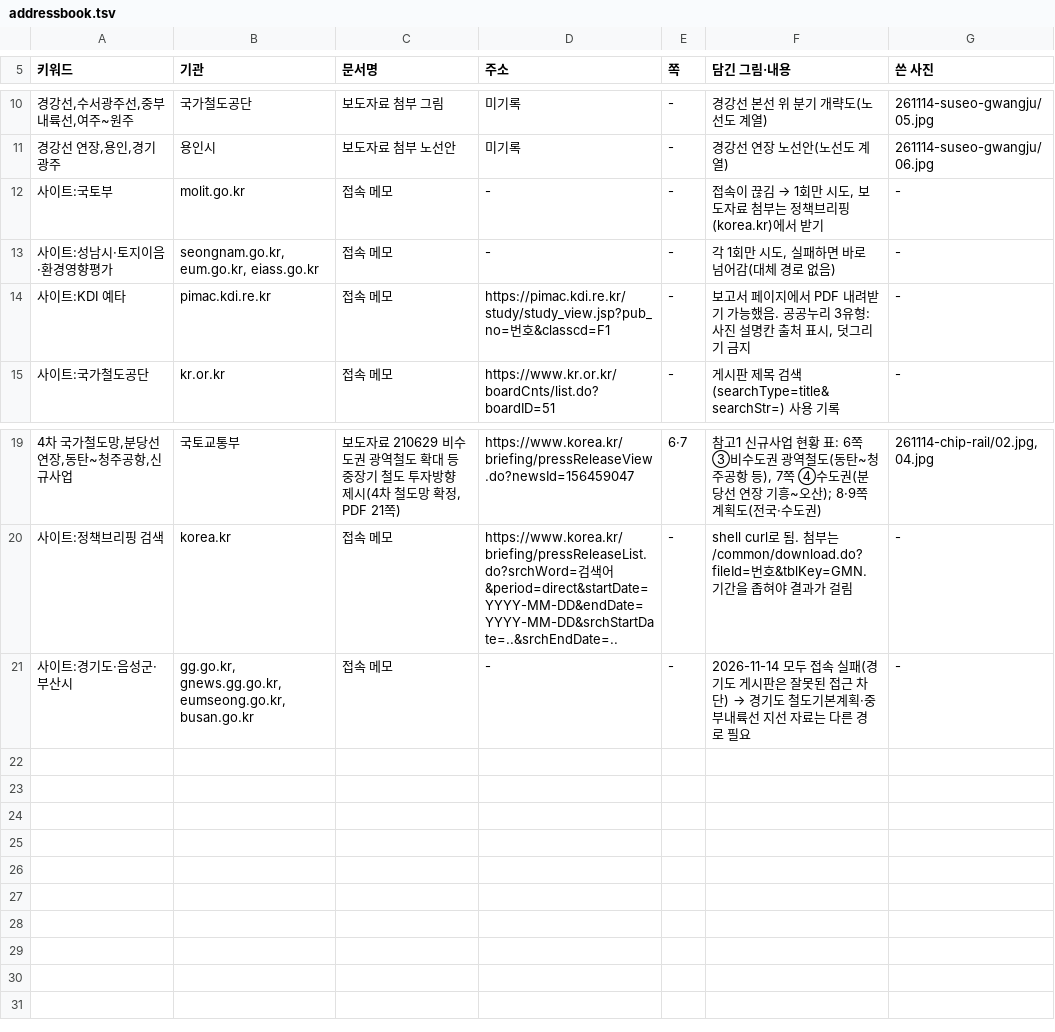
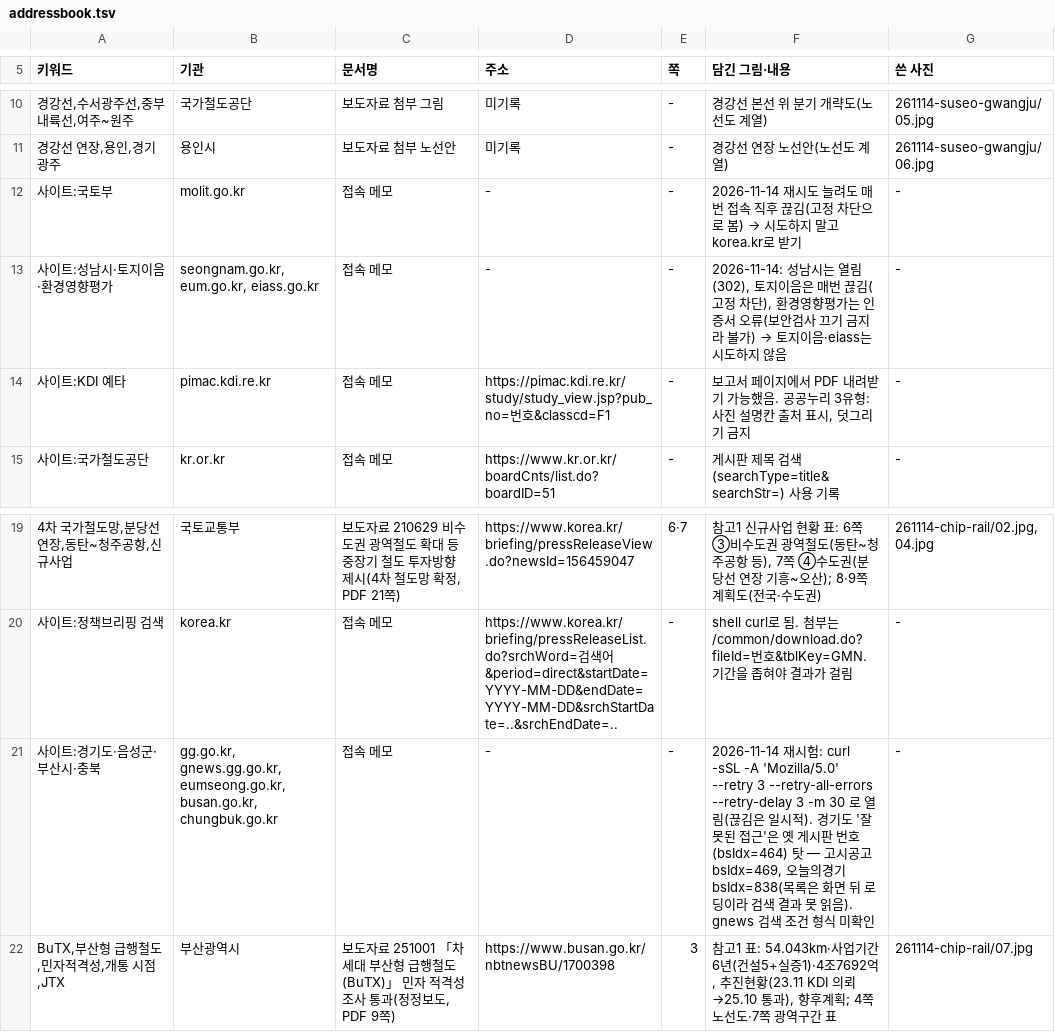
Before and after one commit to min123172317-max/blog-images, a TSV file: addressbook.tsv, drawn as a sheet; only a part is shown, gaps mark what is left out.

```diff
--- a/addressbook.tsv
+++ b/addressbook.tsv
@@ -11,4 +11,4 @@
 경강선 연장,용인,경기광주	용인시	보도자료 첨부 노선안	미기록	-	경강선 연장 노선안(노선도 계열)	261114-suseo-gwangju/06.jpg
-사이트:국토부	molit.go.kr	접속 메모	-	-	접속이 끊김 → 1회만 시도, 보도자료 첨부는 정책브리핑(korea.kr)에서 받기	-
-사이트:성남시·토지이음·환경영향평가	seongnam.go.kr, eum.go.kr, eiass.go.kr	접속 메모	-	-	각 1회만 시도, 실패하면 바로 넘어감(대체 경로 없음)	-
+사이트:국토부	molit.go.kr	접속 메모	-	-	2026-11-14 재시도 늘려도 매번 접속 직후 끊김(고정 차단으로 봄) → 시도하지 말고 korea.kr로 받기	-
+사이트:성남시·토지이음·환경영향평가	seongnam.go.kr, eum.go.kr, eiass.go.kr	접속 메모	-	-	2026-11-14: 성남시는 열림(302), 토지이음은 매번 끊김(고정 차단), 환경영향평가는 인증서 오류(보안검사 끄기 금지라 불가) → 토지이음·eiass는 시도하지 않음	-
 사이트:KDI 예타	pimac.kdi.re.kr	접속 메모	https://pimac.kdi.re.kr/study/study_view.jsp?pub_no=번호&classcd=F1	-	보고서 페이지에서 PDF 내려받기 가능했음. 공공누리 3유형: 사진 설명칸 출처 표시, 덧그리기 금지	-
@@ -20,2 +20,3 @@
 사이트:정책브리핑 검색	korea.kr	접속 메모	https://www.korea.kr/briefing/pressReleaseList.do?srchWord=검색어&period=direct&startDate=YYYY-MM-DD&endDate=YYYY-MM-DD&srchStartDate=..&srchEndDate=..	-	shell curl로 됨. 첨부는 /common/download.do?fileId=번호&tblKey=GMN. 기간을 좁혀야 결과가 걸림	-
-사이트:경기도·음성군·부산시	gg.go.kr, gnews.gg.go.kr, eumseong.go.kr, busan.go.kr	접속 메모	-	-	2026-11-14 모두 접속 실패(경기도 게시판은 잘못된 접근 차단) → 경기도 철도기본계획·중부내륙선 지선 자료는 다른 경로 필요	-
+사이트:경기도·음성군·부산시·충북	gg.go.kr, gnews.gg.go.kr, eumseong.go.kr, busan.go.kr, chungbuk.go.kr	접속 메모	-	-	2026-11-14 재시험: curl -sSL -A 'Mozilla/5.0' --retry 3 --retry-all-errors --retry-delay 3 -m 30 로 열림(끊김은 일시적). 경기도 '잘못된 접근'은 옛 게시판 번호(bsIdx=464) 탓 — 고시공고 bsIdx=469, 오늘의경기 bsIdx=838(목록은 화면 뒤 로딩이라 검색 결과 못 읽음). gnews 검색 조건 형식 미확인	-
+BuTX,부산형 급행철도,민자적격성,개통 시점,JTX	부산광역시	보도자료 251001 「차세대 부산형 급행철도(BuTX)」 민자 적격성 조사 통과(정정보도, PDF 9쪽)	https://www.busan.go.kr/nbtnewsBU/1700398	3	참고1 표: 54.043km·사업기간 6년(건설5+실증1)·4조7692억, 추진현황(23.11 KDI 의뢰→25.10 통과), 향후계획; 4쪽 노선도·7쪽 광역구간 표	261114-chip-rail/07.jpg
```
Also changed, not shown: 1 other file.
